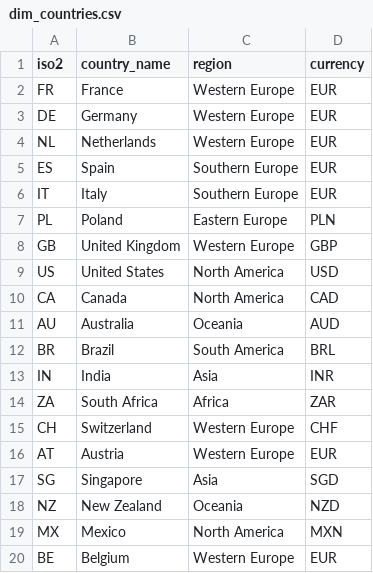
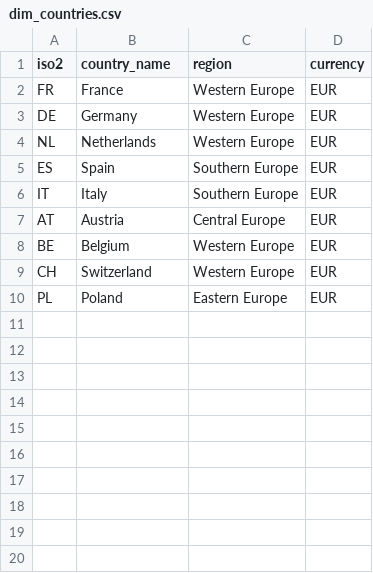
Before and after one commit to SPirate9/jobtech, a CSV file: datasets_clean/dim_countries.csv, drawn as a sheet.

```diff
--- a/datasets_clean/dim_countries.csv
+++ b/datasets_clean/dim_countries.csv
@@ -6,15 +6,5 @@ ES,Spain,Southern Europe,EUR
 IT,Italy,Southern Europe,EUR
-PL,Poland,Eastern Europe,PLN
-GB,United Kingdom,Western Europe,GBP
-US,United States,North America,USD
-CA,Canada,North America,CAD
-AU,Australia,Oceania,AUD
-BR,Brazil,South America,BRL
-IN,India,Asia,INR
-ZA,South Africa,Africa,ZAR
-CH,Switzerland,Western Europe,CHF
-AT,Austria,Western Europe,EUR
-SG,Singapore,Asia,SGD
-NZ,New Zealand,Oceania,NZD
-MX,Mexico,North America,MXN
+AT,Austria,Central Europe,EUR
 BE,Belgium,Western Europe,EUR
+CH,Switzerland,Western Europe,EUR
+PL,Poland,Eastern Europe,EUR
```
Also changed, not shown: 20 other files.
